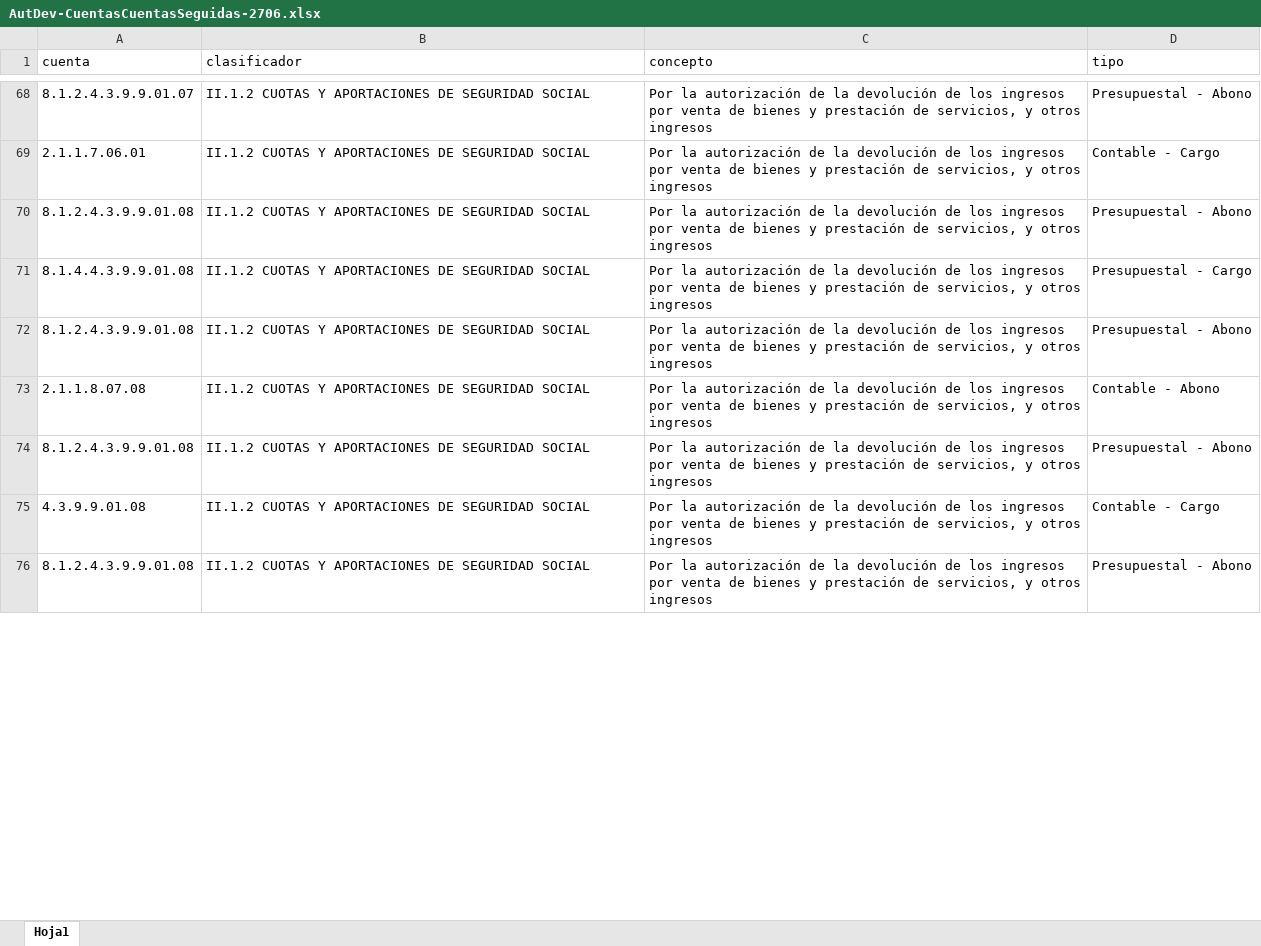
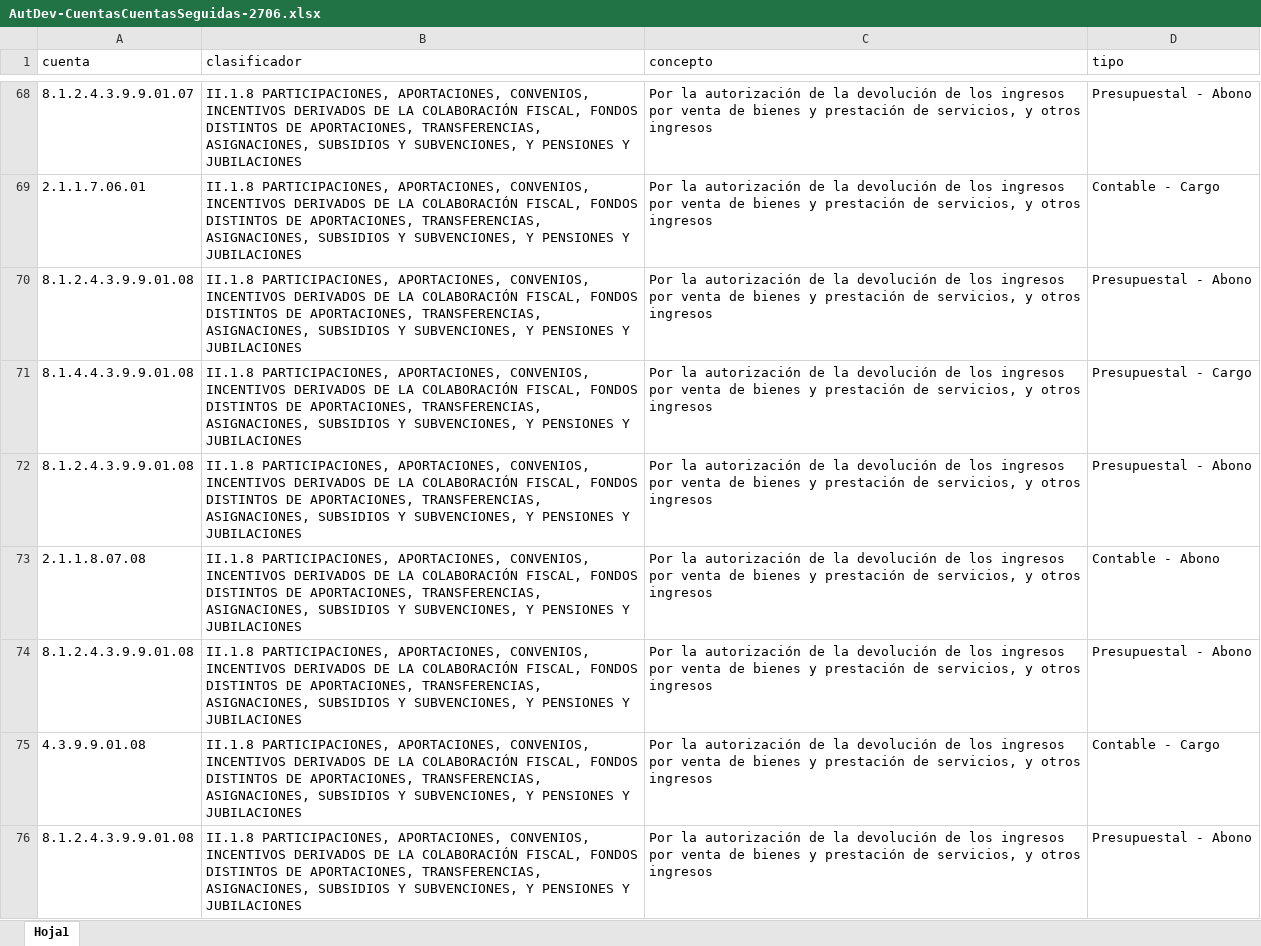
Before and after one commit to Gobierno-Electronico/SAC-IPE, an Excel workbook: public/CuentasCuentas/AutDev-CuentasCuentasSeguidas-2706.xlsx, sheet Hoja1, drawn as a sheet; only a part is shown, gaps mark what is left out; values as stored, in another font and other column widths than the file's, no borders; the diff covers the shown part only; the diff names each change by its address in the sheet, - before the commit and + after, or states it on an @@ line.

```diff
--- a/public/CuentasCuentas/AutDev-CuentasCuentasSeguidas-2706.xlsx (sheet Hoja1)
+++ b/public/CuentasCuentas/AutDev-CuentasCuentasSeguidas-2706.xlsx (sheet Hoja1)
-B68:B76 (clasificador): II.1.2 CUOTAS Y APORTACIONES DE SEGURIDAD SOCIAL
+B68:B76 (clasificador): II.1.8 PARTICIPACIONES, APORTACIONES, CONVENIOS, INCENTIVOS DERIVADOS DE LA COLABORACIÓN FISCAL, FONDOS DISTINTOS DE APORTACIONES, TRANSFERENCIAS, ASIGNACIONES, SUBSIDIOS Y SUBVENCIONES, Y PENSIONES Y JUBILACIONES
```
Also changed, not shown: 63 edited cells elsewhere in this sheet, public/Guia/AutDev-CuentasConceptos-2706.xlsx.
